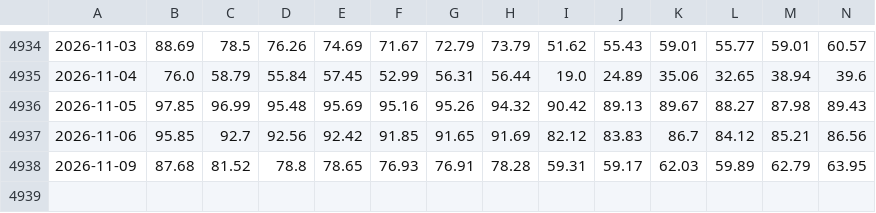
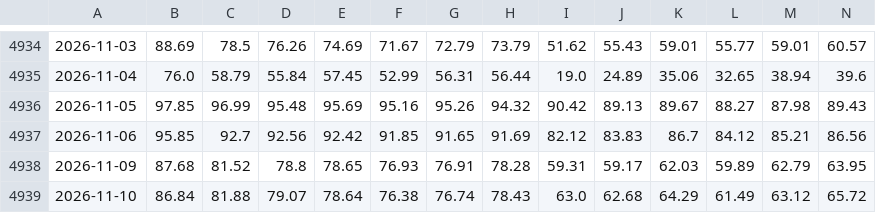
Before and after one commit to manumartinb/vix-term-structure, a CSV file: data/vix_percentiles_pares.csv, drawn as a sheet; only a part is shown, gaps mark what is left out; rows hold the shown columns only; the diff names each change by its address in the sheet, - before the commit and + after, or states it on an @@ line.

```diff
--- a/data/vix_percentiles_pares.csv
+++ b/data/vix_percentiles_pares.csv
+row 4939: 2026-11-10 | 86.84 | 81.88 | 79.07 | 78.64 | 76.38 | 76.74 | 78.43 | 63.0 | 62.68 | 64.29 | 61.49 | 63.12 | 65.72
```
Also changed, not shown: data/spx_close.csv, data/vix_futuros_M1_M8.csv, 5 other files.
